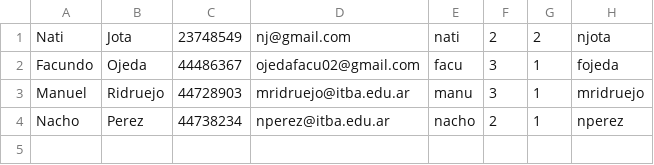
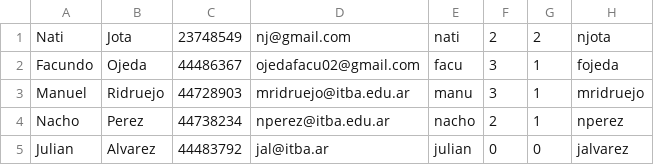
Before and after one commit to manuelridruejo/Juego-Truco, a CSV file: archivo_jugadores.csv, drawn as a sheet; the diff names each change by its address in the sheet, - before the commit and + after, or states it on an @@ line.

```diff
--- a/archivo_jugadores.csv
+++ b/archivo_jugadores.csv
+row 5: Julian | Alvarez | 44483792 | jal@itba.ar | julian | 0 | 0 | jalvarez
```
Also changed, not shown: 2 other files.
